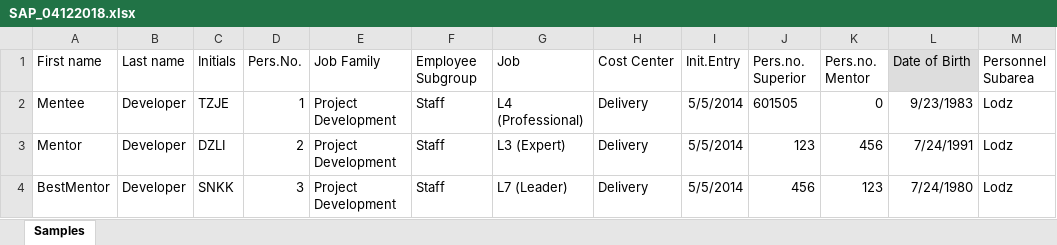
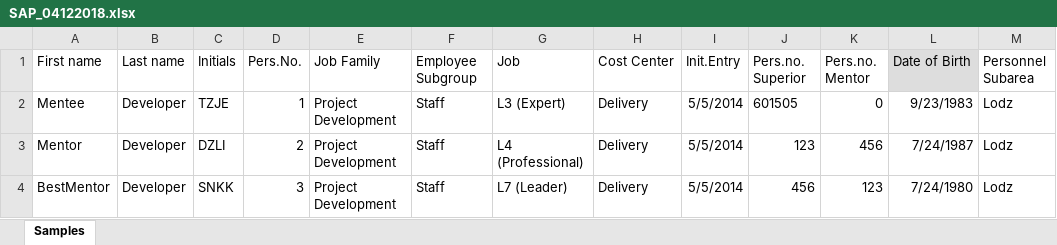
Before and after one commit to TCJ23/mentoring, an Excel workbook: happyPathTest/SAP_04122018.xlsx, sheet Samples, drawn as a sheet; values as stored, in another font and other column widths than the file's, no borders; the diff names each change by its address in the sheet, - before the commit and + after, or states it on an @@ line.

```diff
--- a/happyPathTest/SAP_04122018.xlsx (sheet Samples)
+++ b/happyPathTest/SAP_04122018.xlsx (sheet Samples)
-G2 (Job): L4 (Professional)
+G2 (Job): L3 (Expert)
-G3 (Job): L3 (Expert)
+G3 (Job): L4 (Professional)
-L3 (Date of Birth): 7/24/1991
+L3 (Date of Birth): 7/24/1987
```
Also changed, not shown: SAP_0MenteesAssigned_or_Blank.xlsx, SAP_2MenteesAssigned.xlsx, 19 other files.
